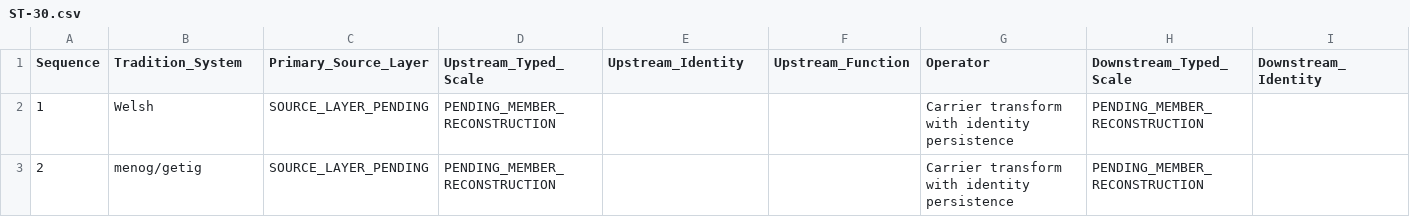
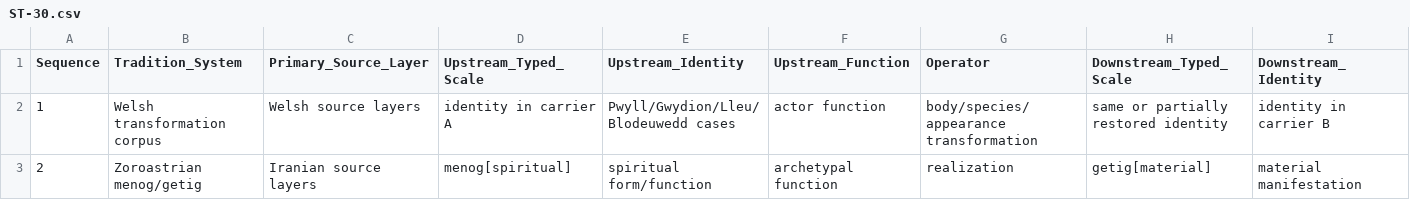
Before and after one commit to AlkaiDynamics/AYLI, a CSV file: atlas/transforms/ST-30.csv, drawn as a sheet; only a part is shown; the diff covers the shown part only; the diff names each change by its address in the sheet, - before the commit and + after, or states it on an @@ line.

```diff
--- a/atlas/transforms/ST-30.csv
+++ b/atlas/transforms/ST-30.csv
-B2 (Tradition_System): Welsh
+B2 (Tradition_System): Welsh transformation corpus
-C2 (Primary_Source_Layer): SOURCE_LAYER_PENDING
+C2 (Primary_Source_Layer): Welsh source layers
-D2 (Upstream_Typed_Scale): PENDING_MEMBER_RECONSTRUCTION
+D2 (Upstream_Typed_Scale): identity in carrier A
-E2 (Upstream_Identity): (empty)
+E2 (Upstream_Identity): Pwyll/Gwydion/Lleu/Blodeuwedd cases
-F2 (Upstream_Function): (empty)
+F2 (Upstream_Function): actor function
-G2 (Operator): Carrier transform with identity persistence
+G2 (Operator): body/species/appearance transformation
-H2 (Downstream_Typed_Scale): PENDING_MEMBER_RECONSTRUCTION
+H2 (Downstream_Typed_Scale): same or partially restored identity
-I2 (Downstream_Identity): (empty)
+I2 (Downstream_Identity): identity in carrier B
-B3 (Tradition_System): menog/getig
+B3 (Tradition_System): Zoroastrian menog/getig
-C3 (Primary_Source_Layer): SOURCE_LAYER_PENDING
+C3 (Primary_Source_Layer): Iranian source layers
-D3 (Upstream_Typed_Scale): PENDING_MEMBER_RECONSTRUCTION
+D3 (Upstream_Typed_Scale): menog[spiritual]
-E3 (Upstream_Identity): (empty)
+E3 (Upstream_Identity): spiritual form/function
-F3 (Upstream_Function): (empty)
+F3 (Upstream_Function): archetypal function
-G3 (Operator): Carrier transform with identity persistence
+G3 (Operator): realization
-H3 (Downstream_Typed_Scale): PENDING_MEMBER_RECONSTRUCTION
+H3 (Downstream_Typed_Scale): getig[material]
-I3 (Downstream_Identity): (empty)
+I3 (Downstream_Identity): material manifestation
```
Also changed, not shown: 46 edited cells elsewhere in this file, atlas/transforms/ST-05.csv, atlas/transforms/ST-06.csv, 18 other files.
